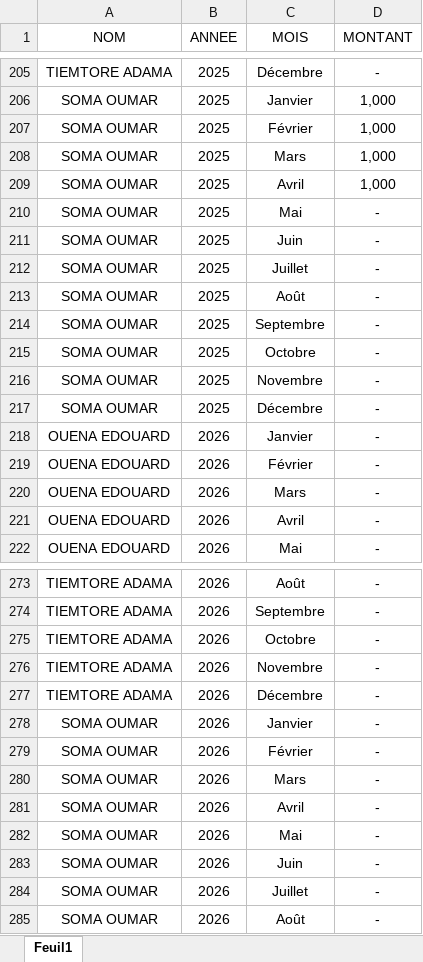
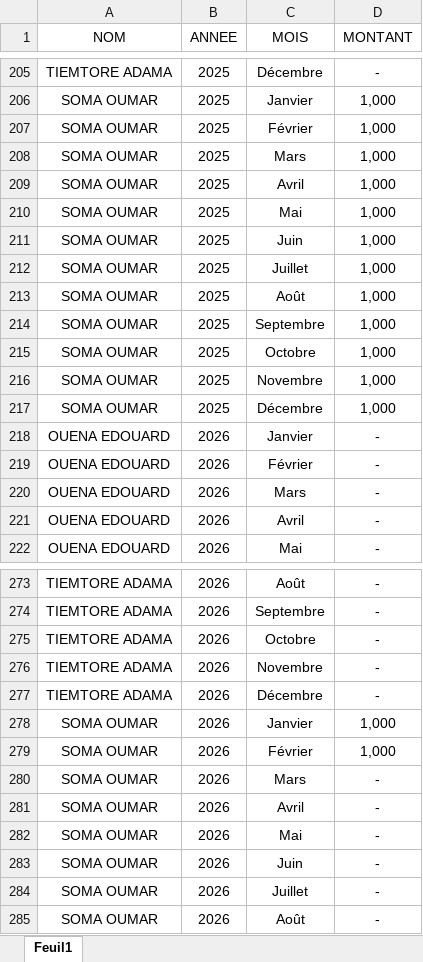
Before and after one commit to Ouena11/cotisations-dashboard, an Excel workbook: cotisations.xlsx, sheet Feuil1, drawn as a sheet; only a part is shown, gaps mark what is left out; values as stored, in another font and other column widths than the file's, no borders; the diff names each change by its address in the sheet, - before the commit and + after, or states it on an @@ line.

Commit message:
Mise à jour du fichier cotisations.xlsx

```diff
--- a/cotisations.xlsx (sheet Feuil1)
+++ b/cotisations.xlsx (sheet Feuil1)
-D210:D217 (MONTANT): -
+D210:D217 (MONTANT): 1,000
-D278:D279 (MONTANT): -
+D278:D279 (MONTANT): 1,000
```
